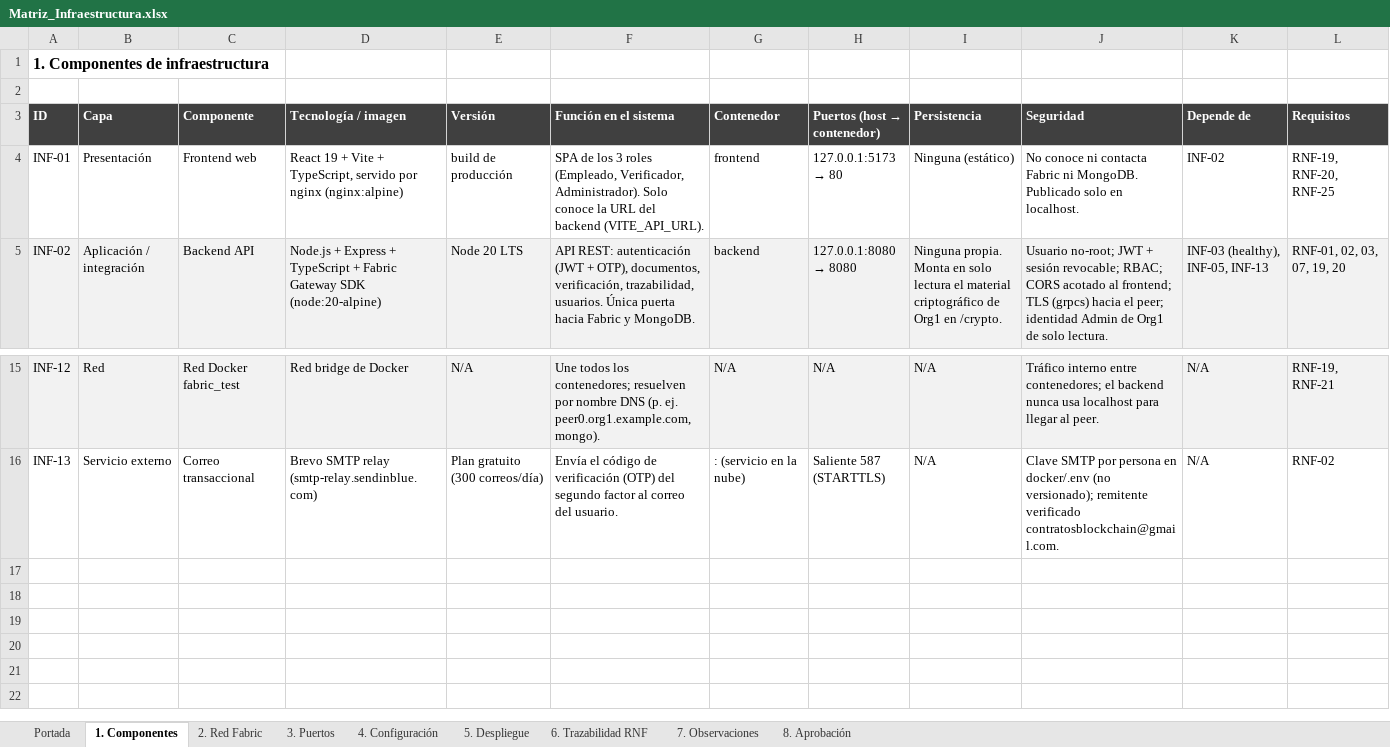
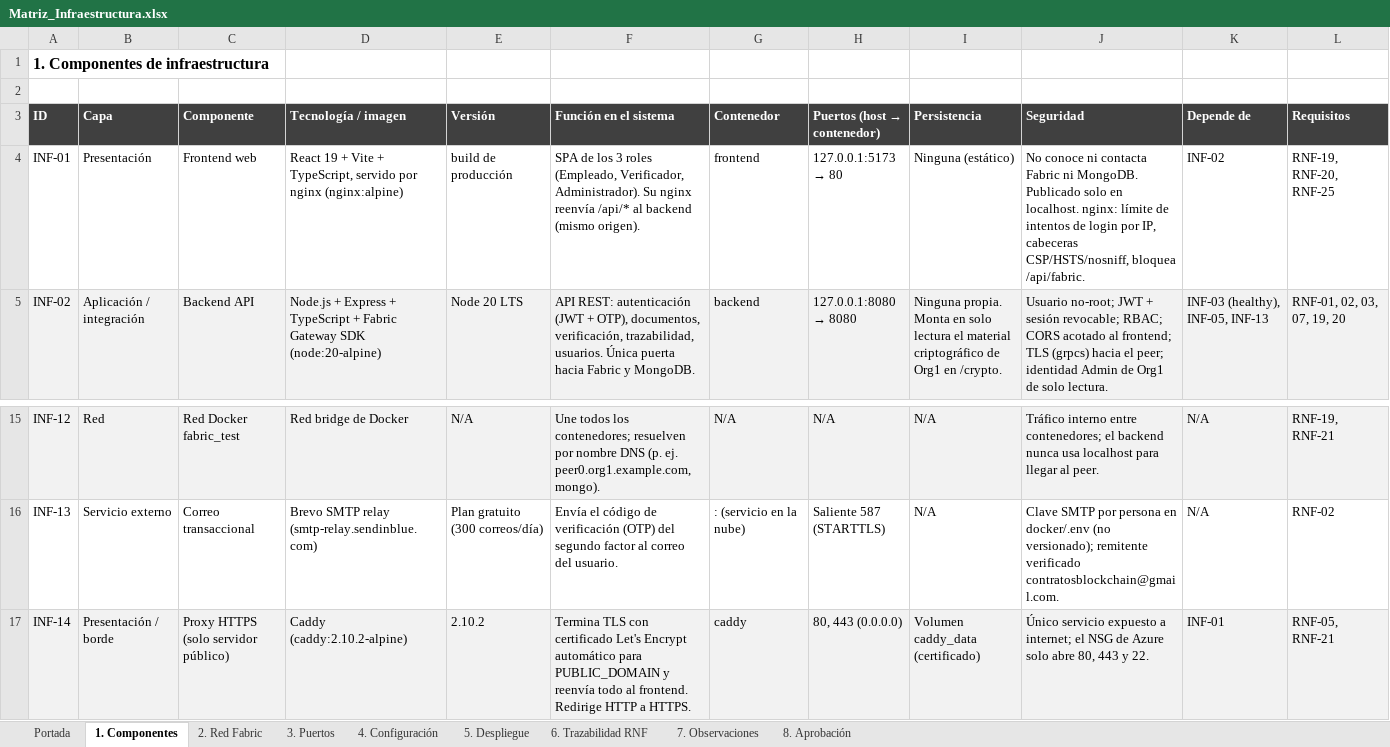
Before and after one commit to swummen/Blockchain_Contratos, an Excel workbook: docs/Matriz_Infraestructura.xlsx, sheet 1. Componentes, drawn as a sheet; only a part is shown, gaps mark what is left out; values as stored, in another font and other column widths than the file's, no borders; rows hold the shown columns only; the diff names each change by its address in the sheet, - before the commit and + after, or states it on an @@ line.

```diff
--- a/docs/Matriz_Infraestructura.xlsx (sheet 1. Componentes)
+++ b/docs/Matriz_Infraestructura.xlsx (sheet 1. Componentes)
-F4 (Función en el sistema): …Verificador, Administrador). Solo conoce la URL del backend (VITE_API_URL).
+F4 (Función en el sistema): …Verificador, Administrador). Su nginx reenvía /api/* al backend (mismo origen).
-J4 (Seguridad): …en localhost.
+J4 (Seguridad): …en localhost. nginx: límite de intentos de login por IP, cabeceras CSP/HSTS/nosniff, bloquea /api/fabric.
+row 17: INF-14 | Presentación / borde | Proxy HTTPS (solo servidor público) | Caddy (caddy:2.10.2-alpine) | 2.10.2 | Termina TLS con certificado Let's Encrypt automático para PUBLIC_DOMAIN y reenvía todo al frontend. Redirige HTTP a HTTPS. | caddy | 80, 443 (0.0.0.0) | Volumen caddy_data (certificado) | Único servicio expuesto a internet; el NSG de Azure solo abre 80, 443 y 22. | INF-01 | RNF-05, RNF-21
```
Also changed, not shown: sheet 3. Puertos, sheet 4. Configuración, sheet 7. Observaciones, 30 other files.
